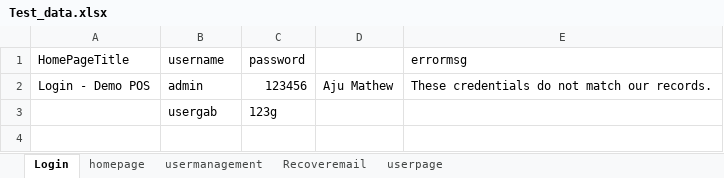
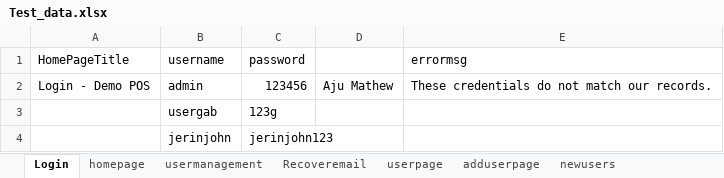
Before and after one commit to Githi39/buffalocart, an Excel workbook: src/main/resources/Test_data.xlsx, sheet Login, drawn as a sheet; values as stored, in another font and other column widths than the file's, no borders; the diff names each change by its address in the sheet, - before the commit and + after, or states it on an @@ line.

```diff
--- a/src/main/resources/Test_data.xlsx (sheet Login)
+++ b/src/main/resources/Test_data.xlsx (sheet Login)
+sheet tab: adduserpage
+sheet tab: newusers
+row 4:  | jerinjohn | jerinjohn123
```
Also changed, not shown: sheet userpage, 14 other files.
